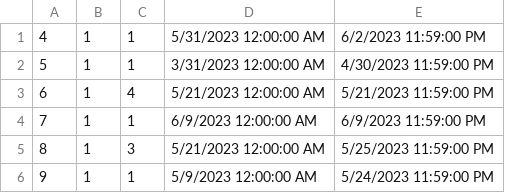
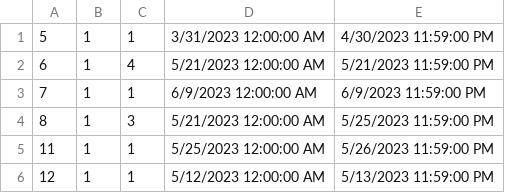
Before and after one commit to anjalovric/Tim1, a CSV file: InitialProject/Resources/Data/accommodationReservations.csv, drawn as a sheet.

```diff
--- a/InitialProject/Resources/Data/accommodationReservations.csv
+++ b/InitialProject/Resources/Data/accommodationReservations.csv
@@ -1,2 +1 @@
-4|1|1|5/31/2023 12:00:00 AM|6/2/2023 11:59:00 PM
 5|1|1|3/31/2023 12:00:00 AM|4/30/2023 11:59:00 PM
@@ -5,2 +4,3 @@
 8|1|3|5/21/2023 12:00:00 AM|5/25/2023 11:59:00 PM
-9|1|1|5/9/2023 12:00:00 AM|5/24/2023 11:59:00 PM
+11|1|1|5/25/2023 12:00:00 AM|5/26/2023 11:59:00 PM
+12|1|1|5/12/2023 12:00:00 AM|5/13/2023 11:59:00 PM
```
Also changed, not shown: 17 other files.
